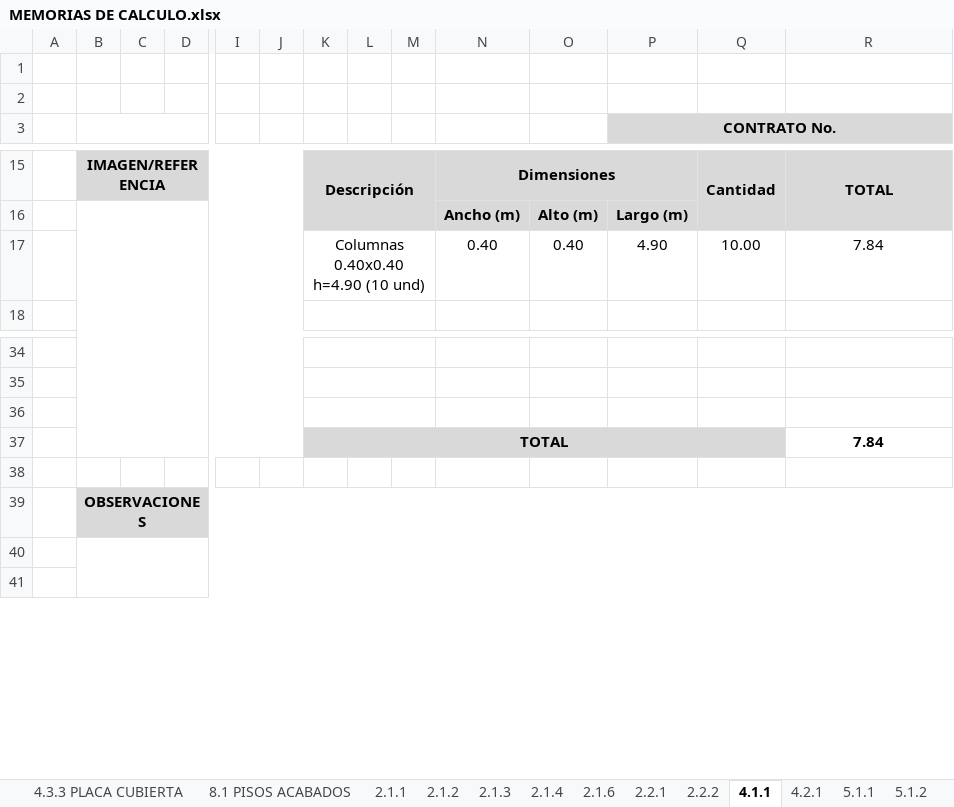
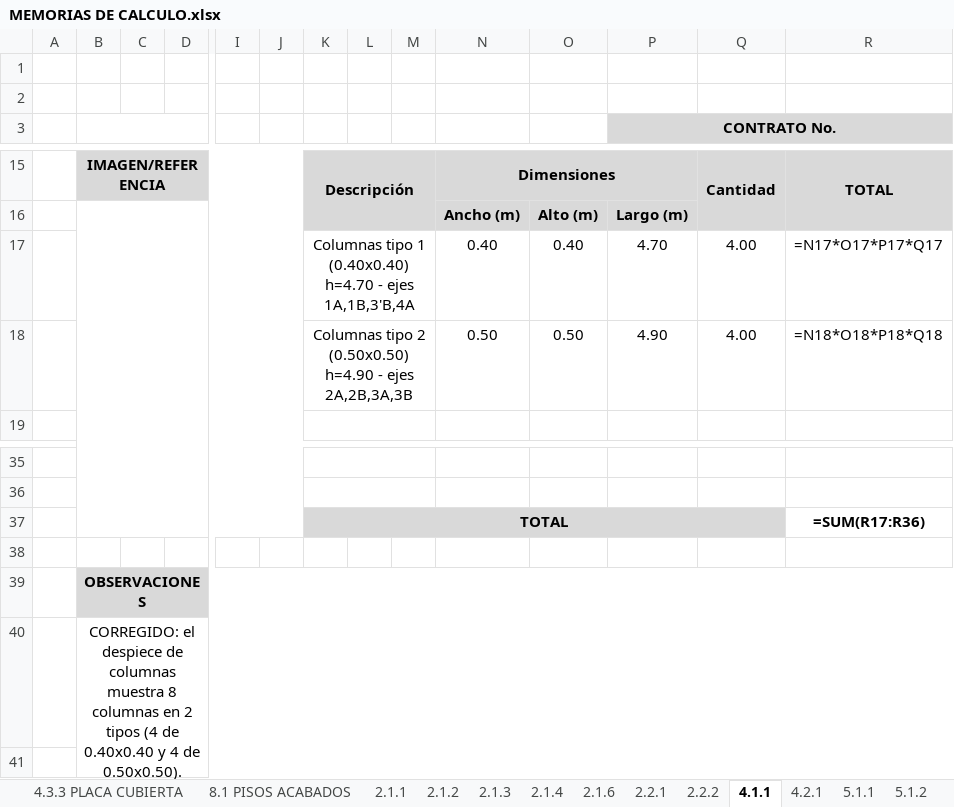
Before and after one commit to saospinap-bit/mi-sistema-de-vida, an Excel workbook: Proyectos/Fundamentos-de-Construccion/MEMORIAS DE CALCULO.xlsx, sheet 4.1.1, drawn as a sheet; only a part is shown, gaps mark what is left out; values as stored, in another font and other column widths than the file's, no borders; formulas without a stored value are shown as written; removed rows and columns are numbered as before the commit, all else as after; rows hold the shown columns only; the diff names each change by its address in the sheet, - before the commit and + after, or states it on an @@ line.

Commit message:
fix: verificacion contra planos y correccion de cantidades (columnas 8u/2 tipos, viguetas 0.20x0.40, placa cubierta por area)

```diff
--- a/Proyectos/Fundamentos-de-Construccion/MEMORIAS DE CALCULO.xlsx (sheet 4.1.1)
+++ b/Proyectos/Fundamentos-de-Construccion/MEMORIAS DE CALCULO.xlsx (sheet 4.1.1)
-row 17:  |  |  |  |  |  | Columnas 0.40x0.40 h=4.90 (10 und) |  |  | 0.40 | 0.40 | 4.90 | 10.00 | 7.84
+row 17:  |  |  |  |  |  | Columnas tipo 1 (0.40x0.40) h=4.70 - ejes 1A,1B,3'B,4A |  |  | 0.40 | 0.40 | 4.70 | 4.00 | =N17*O17*P17*Q17
+row 18:  |  |  |  |  |  | Columnas tipo 2 (0.50x0.50) h=4.90 - ejes 2A,2B,3A,3B |  |  | 0.50 | 0.50 | 4.90 | 4.00 | =N18*O18*P18*Q18
-row 37: (empty)
+row 37:  |  |  |  |  |  | TOTAL |  |  |  |  |  |  | =SUM(R17:R36)
-K37 fill: none
+K37 fill: #D9D9D9
-K36:M36 merged
+K37:Q37 merged
-row 37:  |  |  |  |  |  | TOTAL |  |  |  |  |  |  | 7.84
-B40: (empty)
+B40: CORREGIDO: el despiece de columnas muestra 8 columnas en 2 tipos (4 de 0.40x0.40 y 4 de 0.50x0.50). Antes se habia puesto 10 col de 0.40x0.40.
```
Also changed, not shown: sheet 4.3.3 PLACA CUBIERTA, sheet 8.1 PISOS ACABADOS, sheet 5.1.1, sheet 2.2.2, sheet 2.1.3, sheet 2.2.1, 12 more sheets, 14 other files.
